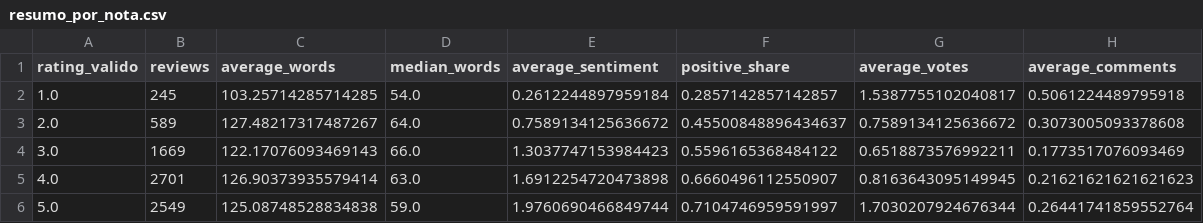
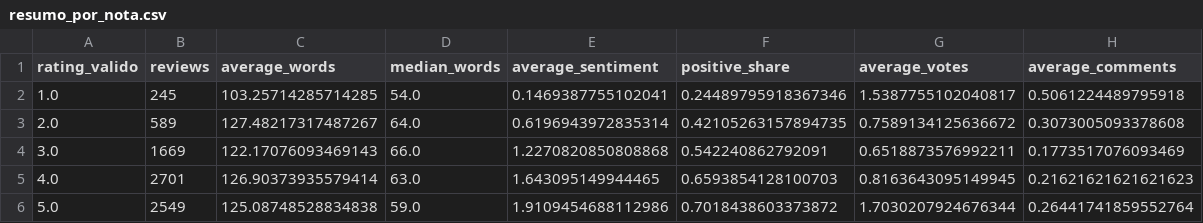
Before and after one commit to Jottynha/Book-Pulse, a CSV file: processed/06_analise/resumo_por_nota.csv, drawn as a sheet.

```diff
--- a/processed/06_analise/resumo_por_nota.csv
+++ b/processed/06_analise/resumo_por_nota.csv
@@ -1,6 +1,6 @@
 rating_valido,reviews,average_words,median_words,average_sentiment,positive_share,average_votes,average_comments
-1.0,245,103.25714285714285,54.0,0.2612244897959184,0.2857142857142857,1.5387755102040817,0.5061224489795918
-2.0,589,127.48217317487267,64.0,0.7589134125636672,0.45500848896434637,0.7589134125636672,0.3073005093378608
-3.0,1669,122.17076093469143,66.0,1.3037747153984423,0.5596165368484122,0.6518873576992211,0.1773517076093469
-4.0,2701,126.90373935579414,63.0,1.6912254720473898,0.6660496112550907,0.8163643095149945,0.21621621621621623
-5.0,2549,125.08748528834838,59.0,1.9760690466849744,0.7104746959591997,1.7030207924676344,0.26441741859552764
+1.0,245,103.25714285714285,54.0,0.1469387755102041,0.24489795918367346,1.5387755102040817,0.5061224489795918
+2.0,589,127.48217317487267,64.0,0.6196943972835314,0.42105263157894735,0.7589134125636672,0.3073005093378608
+3.0,1669,122.17076093469143,66.0,1.2270820850808868,0.542240862792091,0.6518873576992211,0.1773517076093469
+4.0,2701,126.90373935579414,63.0,1.643095149944465,0.6593854128100703,0.8163643095149945,0.21621621621621623
+5.0,2549,125.08748528834838,59.0,1.9109454688112986,0.7018438603373872,1.7030207924676344,0.26441741859552764
```
Also changed, not shown: processed/06_analise/resumo_por_genero.csv, 6 other files.
